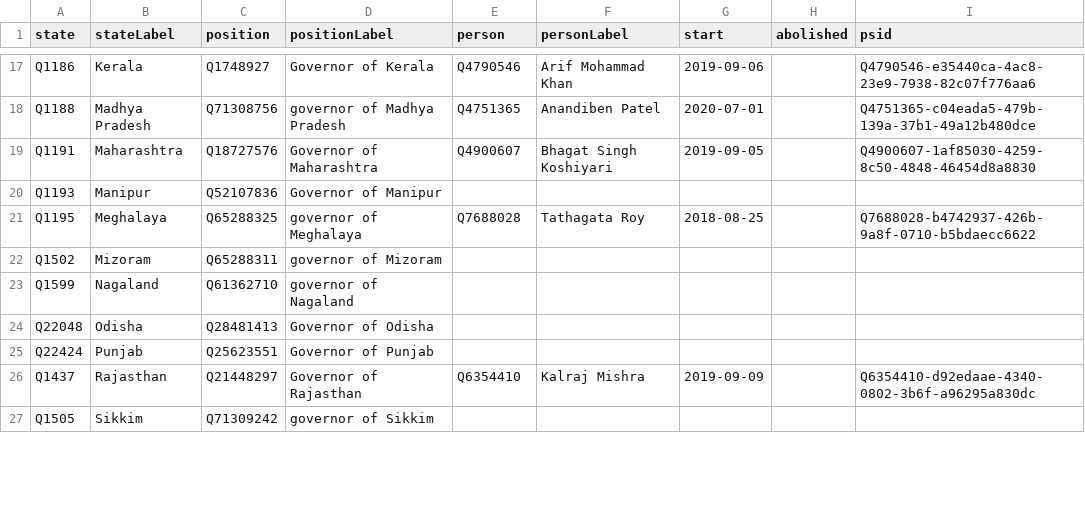
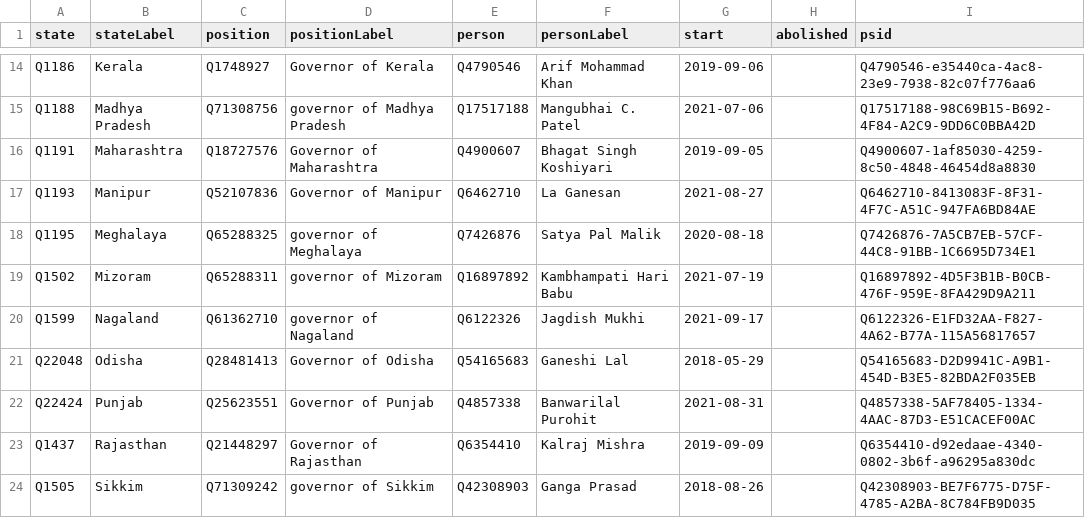
Before and after one commit to every-politician-scrapers/india-ministers, a CSV file: wikidata/results/governors.csv, drawn as a sheet; only a part is shown, gaps mark what is left out; addresses are those after the commit; the diff covers the shown part only; the diff names each change by its address in the sheet, - before the commit and + after, or states it on an @@ line.

```diff
--- a/wikidata/results/governors.csv
+++ b/wikidata/results/governors.csv
-E15 (person): Q4751365
+E15 (person): Q17517188
-F15 (personLabel): Anandiben Patel
+F15 (personLabel): Mangubhai C. Patel
-G15 (start): 2020-07-01
+G15 (start): 2021-07-06
-I15 (psid): Q4751365-c04eada5-479b-139a-37b1-49a12b480dce
+I15 (psid): Q17517188-98C69B15-B692-4F84-A2C9-9DD6C0BBA42D
-E17 (person): (empty)
+E17 (person): Q6462710
-F17 (personLabel): (empty)
+F17 (personLabel): La Ganesan
-G17 (start): (empty)
+G17 (start): 2021-08-27
-I17 (psid): (empty)
+I17 (psid): Q6462710-8413083F-8F31-4F7C-A51C-947FA6BD84AE
-E18 (person): Q7688028
+E18 (person): Q7426876
-F18 (personLabel): Tathagata Roy
+F18 (personLabel): Satya Pal Malik
-G18 (start): 2018-08-25
+G18 (start): 2020-08-18
-I18 (psid): Q7688028-b4742937-426b-9a8f-0710-b5bdaecc6622
+I18 (psid): Q7426876-7A5CB7EB-57CF-44C8-91BB-1C6695D734E1
-E19 (person): (empty)
+E19 (person): Q16897892
-F19 (personLabel): (empty)
+F19 (personLabel): Kambhampati Hari Babu
-G19 (start): (empty)
+G19 (start): 2021-07-19
-I19 (psid): (empty)
+I19 (psid): Q16897892-4D5F3B1B-B0CB-476F-959E-8FA429D9A211
-E20 (person): (empty)
+E20 (person): Q6122326
-F20 (personLabel): (empty)
+F20 (personLabel): Jagdish Mukhi
-G20 (start): (empty)
+G20 (start): 2021-09-17
-I20 (psid): (empty)
+I20 (psid): Q6122326-E1FD32AA-F827-4A62-B77A-115A56817657
-E21 (person): (empty)
+E21 (person): Q54165683
-F21 (personLabel): (empty)
+F21 (personLabel): Ganeshi Lal
-G21 (start): (empty)
+G21 (start): 2018-05-29
-I21 (psid): (empty)
+I21 (psid): Q54165683-D2D9941C-A9B1-454D-B3E5-82BDA2F035EB
-E22 (person): (empty)
+E22 (person): Q4857338
-F22 (personLabel): (empty)
+F22 (personLabel): Banwarilal Purohit
-G22 (start): (empty)
+G22 (start): 2021-08-31
-I22 (psid): (empty)
+I22 (psid): Q4857338-5AF78405-1334-4AAC-87D3-E51CACEF00AC
-E24 (person): (empty)
+E24 (person): Q42308903
-F24 (personLabel): (empty)
+F24 (personLabel): Ganga Prasad
-G24 (start): (empty)
+G24 (start): 2018-08-26
-I24 (psid): (empty)
+I24 (psid): Q42308903-BE7F6775-D75F-4785-A2BA-8C784FB9D035
```
Also changed, not shown: 3 removed rows and 44 edited cells elsewhere in this file, 3 other files.
